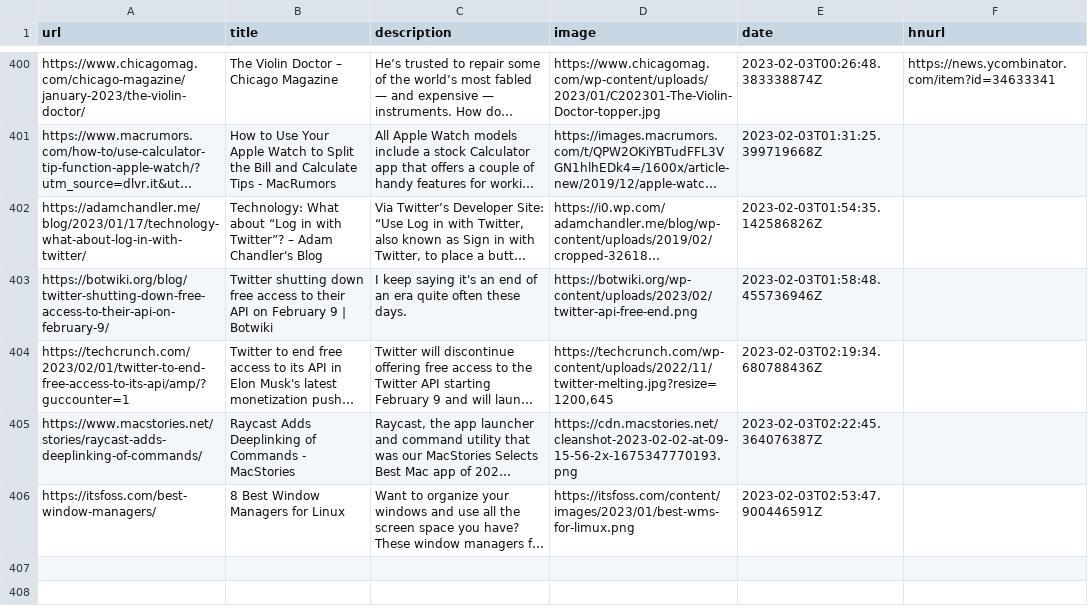
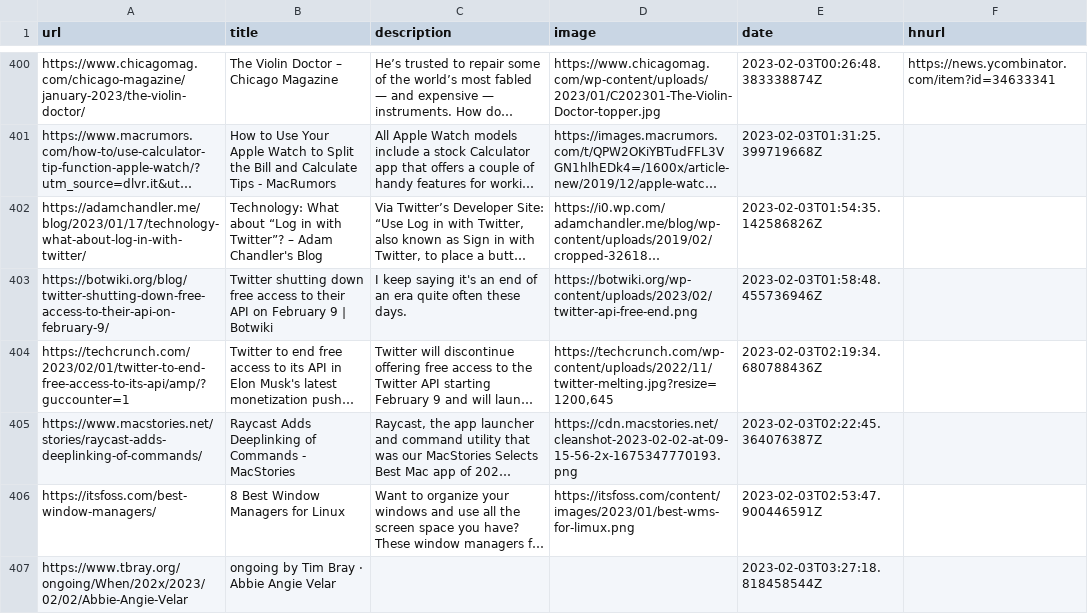
Before and after one commit to zanshin/readingList, a CSV file: readingList.csv, drawn as a sheet; only a part is shown, gaps mark what is left out; long unchanged cells end in …; the diff names each change by its address in the sheet, - before the commit and + after, or states it on an @@ line.

Commit message:
Automated reading list update on Fri Feb  3 03:27:18 UTC 2023

```diff
--- a/readingList.csv
+++ b/readingList.csv
+row 407: https://www.tbray.org/ongoing/When/202x/2023/02/02/Abbie-Angie-Velar | ongoing by Tim Bray · Abbie Angie Velar |  |  | 2023-02-03T03:27:18.818458544Z
```
